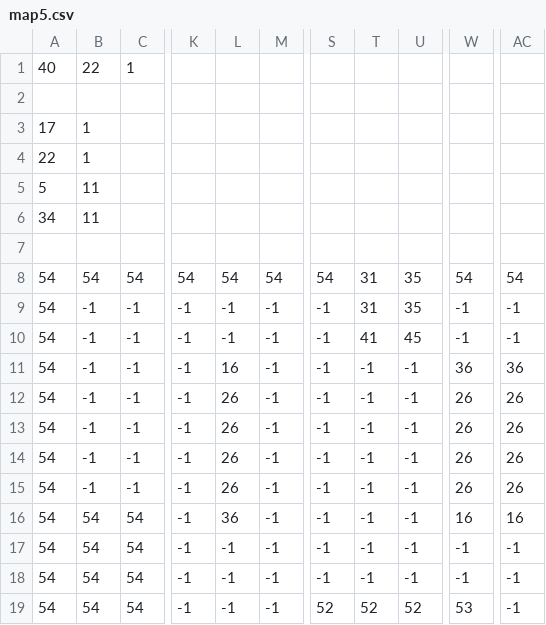
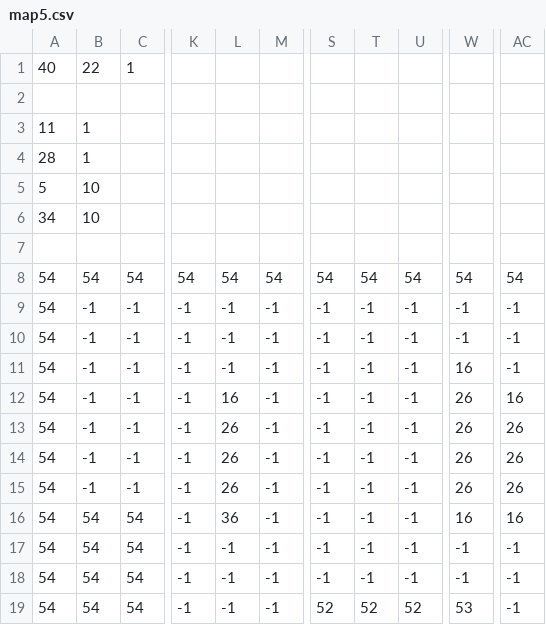
Before and after one commit to claudiosegala/regalia, a CSV file: regalia/assets/map/map5.csv, drawn as a sheet; only a part is shown, gaps mark what is left out; the diff names each change by its address in the sheet, - before the commit and + after, or states it on an @@ line.

```diff
--- a/regalia/assets/map/map5.csv
+++ b/regalia/assets/map/map5.csv
-A3: 17
+A3: 11
-A4: 22
+A4: 28
-B5:B6: 11
+B5:B6: 10
-T8: 31
+T8: 54
-U8: 35
+U8: 54
-T9: 31
+T9: -1
-U9: 35
+U9: -1
-T10: 41
+T10: -1
-U10: 45
+U10: -1
-L11: 16
+L11: -1
-W11: 36
+W11: 16
-AC11: 36
+AC11: -1
-L12: 26
+L12: 16
-AC12: 26
+AC12: 16
```
Also changed, not shown: regalia/assets/map/map1.csv, regalia/assets/map/map2.csv, 8 other files.
